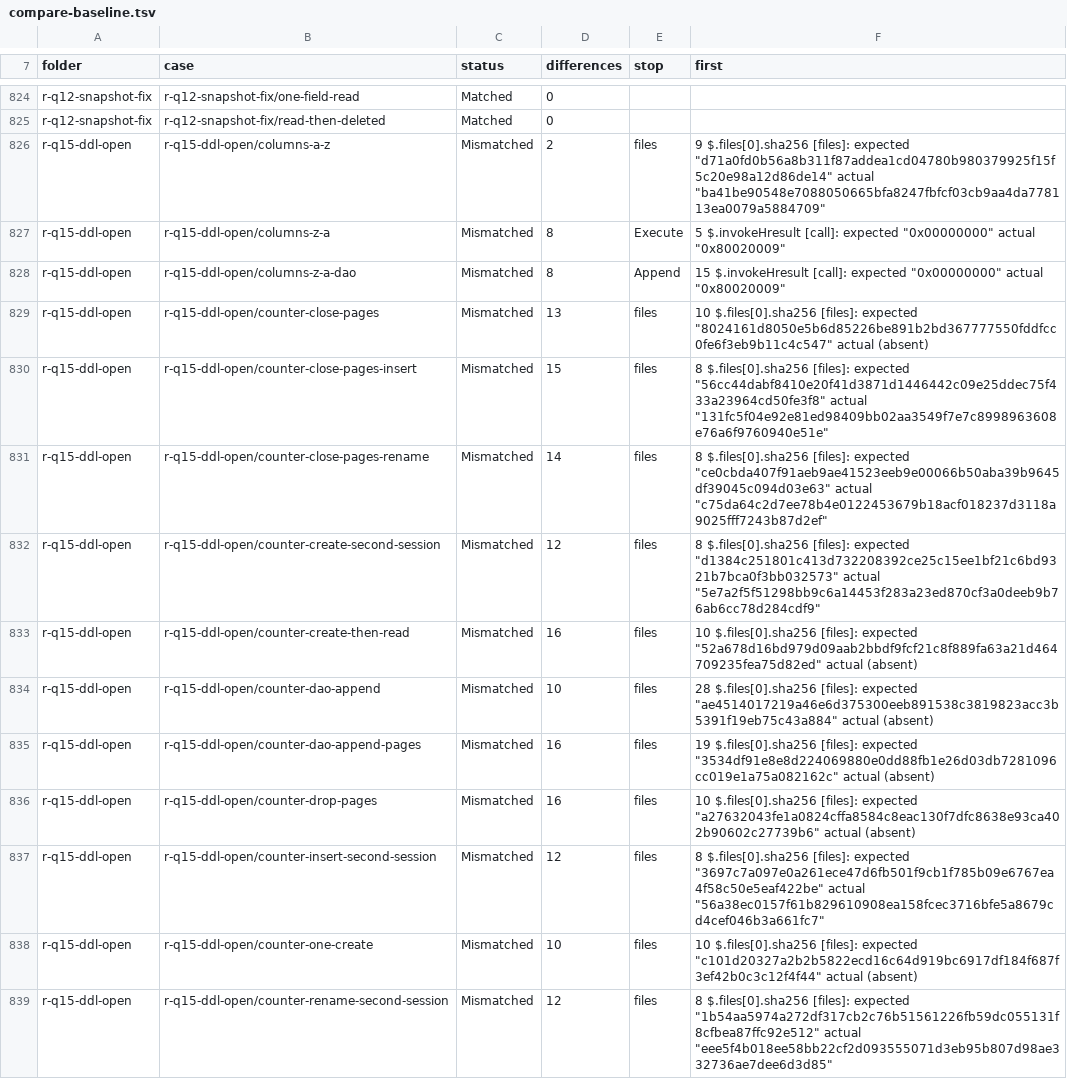
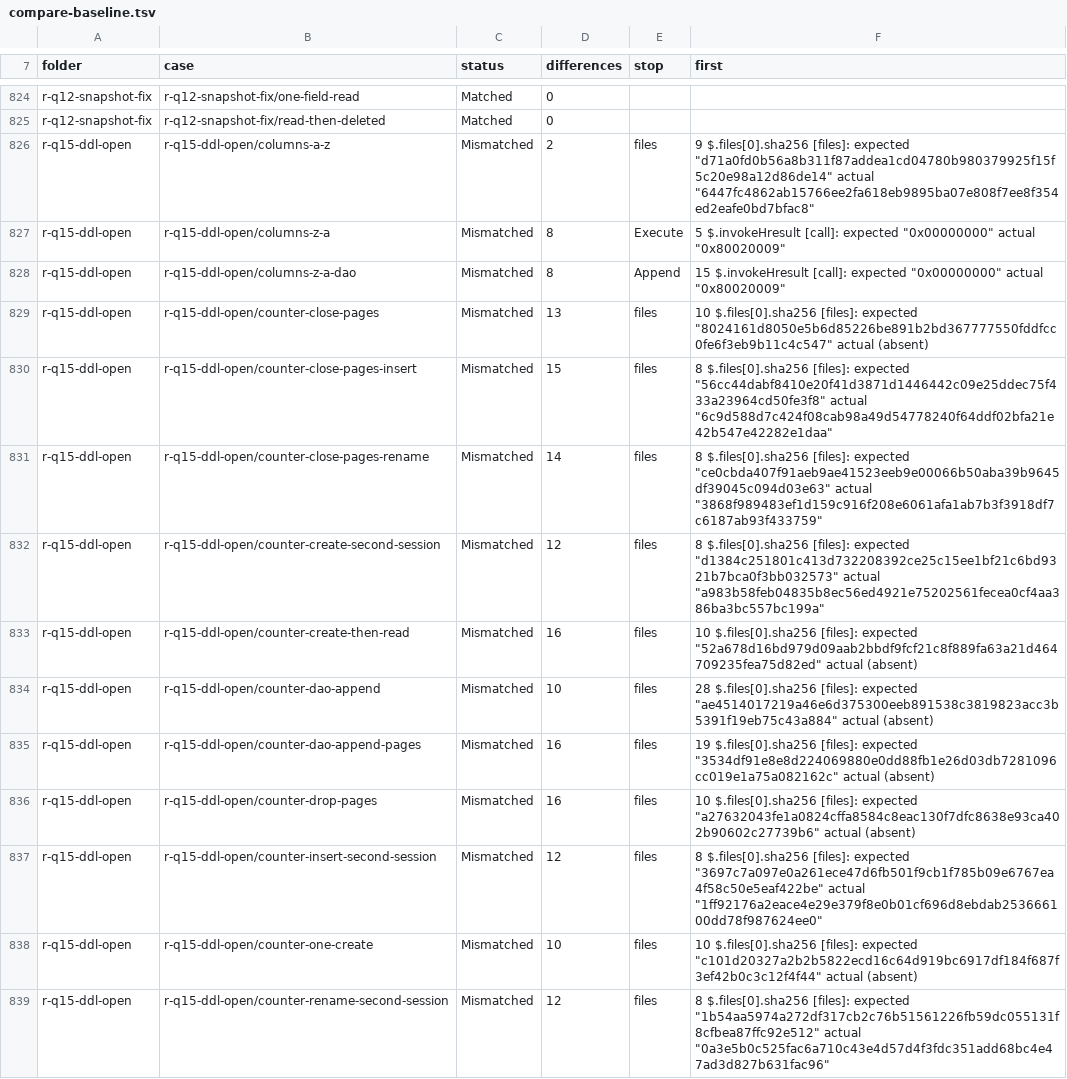
Before and after one commit to DnaCalc/CalcDb, a TSV file: docs/work/compare-baseline.tsv, drawn as a sheet; only a part is shown, gaps mark what is left out; the diff covers the shown part only.

```diff
--- a/docs/work/compare-baseline.tsv
+++ b/docs/work/compare-baseline.tsv
@@ -825,3 +825,3 @@ r-q12-snapshot-fix	r-q12-snapshot-fix/one-field-read	Matched	0
 r-q12-snapshot-fix	r-q12-snapshot-fix/read-then-deleted	Matched	0		
-r-q15-ddl-open	r-q15-ddl-open/columns-a-z	Mismatched	2	files	9 $.files[0].sha256 [files]: expected "d71a0fd0b56a8b311f87addea1cd04780b980379925f15f5c20e98a12d86de14" actual "ba41be90548e7088050665bfa8247fbfcf03cb9aa4da778113ea0079a5884709"
+r-q15-ddl-open	r-q15-ddl-open/columns-a-z	Mismatched	2	files	9 $.files[0].sha256 [files]: expected "d71a0fd0b56a8b311f87addea1cd04780b980379925f15f5c20e98a12d86de14" actual "6447fc4862ab15766ee2fa618eb9895ba07e808f7ee8f354ed2eafe0bd7bfac8"
 r-q15-ddl-open	r-q15-ddl-open/columns-z-a	Mismatched	8	Execute	5 $.invokeHresult [call]: expected "0x00000000" actual "0x80020009"
@@ -829,5 +829,5 @@ r-q15-ddl-open	r-q15-ddl-open/columns-z-a-dao	Mismatched	8	Append	15 $.invokeHre
 r-q15-ddl-open	r-q15-ddl-open/counter-close-pages	Mismatched	13	files	10 $.files[0].sha256 [files]: expected "8024161d8050e5b6d85226be891b2bd367777550fddfcc0fe6f3eb9b11c4c547" actual (absent)
-r-q15-ddl-open	r-q15-ddl-open/counter-close-pages-insert	Mismatched	15	files	8 $.files[0].sha256 [files]: expected "56cc44dabf8410e20f41d3871d1446442c09e25ddec75f433a23964cd50fe3f8" actual "131fc5f04e92e81ed98409bb02aa3549f7e7c8998963608e76a6f9760940e51e"
-r-q15-ddl-open	r-q15-ddl-open/counter-close-pages-rename	Mismatched	14	files	8 $.files[0].sha256 [files]: expected "ce0cbda407f91aeb9ae41523eeb9e00066b50aba39b9645df39045c094d03e63" actual "c75da64c2d7ee78b4e0122453679b18acf018237d3118a9025fff7243b87d2ef"
-r-q15-ddl-open	r-q15-ddl-open/counter-create-second-session	Mismatched	12	files	8 $.files[0].sha256 [files]: expected "d1384c251801c413d732208392ce25c15ee1bf21c6bd9321b7bca0f3bb032573" actual "5e7a2f5f51298bb9c6a14453f283a23ed870cf3a0deeb9b76ab6cc78d284cdf9"
+r-q15-ddl-open	r-q15-ddl-open/counter-close-pages-insert	Mismatched	15	files	8 $.files[0].sha256 [files]: expected "56cc44dabf8410e20f41d3871d1446442c09e25ddec75f433a23964cd50fe3f8" actual "6c9d588d7c424f08cab98a49d54778240f64ddf02bfa21e42b547e42282e1daa"
+r-q15-ddl-open	r-q15-ddl-open/counter-close-pages-rename	Mismatched	14	files	8 $.files[0].sha256 [files]: expected "ce0cbda407f91aeb9ae41523eeb9e00066b50aba39b9645df39045c094d03e63" actual "3868f989483ef1d159c916f208e6061afa1ab7b3f3918df7c6187ab93f433759"
+r-q15-ddl-open	r-q15-ddl-open/counter-create-second-session	Mismatched	12	files	8 $.files[0].sha256 [files]: expected "d1384c251801c413d732208392ce25c15ee1bf21c6bd9321b7bca0f3bb032573" actual "a983b58feb04835b8ec56ed4921e75202561fecea0cf4aa386ba3bc557bc199a"
 r-q15-ddl-open	r-q15-ddl-open/counter-create-then-read	Mismatched	16	files	10 $.files[0].sha256 [files]: expected "52a678d16bd979d09aab2bbdf9fcf21c8f889fa63a21d464709235fea75d82ed" actual (absent)
@@ -836,4 +836,4 @@ r-q15-ddl-open	r-q15-ddl-open/counter-dao-append-pages	Mismatched	16	files	19 $.
 r-q15-ddl-open	r-q15-ddl-open/counter-drop-pages	Mismatched	16	files	10 $.files[0].sha256 [files]: expected "a27632043fe1a0824cffa8584c8eac130f7dfc8638e93ca402b90602c27739b6" actual (absent)
-r-q15-ddl-open	r-q15-ddl-open/counter-insert-second-session	Mismatched	12	files	8 $.files[0].sha256 [files]: expected "3697c7a097e0a261ece47d6fb501f9cb1f785b09e6767ea4f58c50e5eaf422be" actual "56a38ec0157f61b829610908ea158fcec3716bfe5a8679cd4cef046b3a661fc7"
+r-q15-ddl-open	r-q15-ddl-open/counter-insert-second-session	Mismatched	12	files	8 $.files[0].sha256 [files]: expected "3697c7a097e0a261ece47d6fb501f9cb1f785b09e6767ea4f58c50e5eaf422be" actual "1ff92176a2eace4e29e379f8e0b01cf696d8ebdab253666100dd78f987624ee0"
 r-q15-ddl-open	r-q15-ddl-open/counter-one-create	Mismatched	10	files	10 $.files[0].sha256 [files]: expected "c101d20327a2b2b5822ecd16c64d919bc6917df184f687f3ef42b0c3c12f4f44" actual (absent)
-r-q15-ddl-open	r-q15-ddl-open/counter-rename-second-session	Mismatched	12	files	8 $.files[0].sha256 [files]: expected "1b54aa5974a272df317cb2c76b51561226fb59dc055131f8cfbea87ffc92e512" actual "eee5f4b018ee58bb22cf2d093555071d3eb95b807d98ae332736ae7dee6d3d85"
+r-q15-ddl-open	r-q15-ddl-open/counter-rename-second-session	Mismatched	12	files	8 $.files[0].sha256 [files]: expected "1b54aa5974a272df317cb2c76b51561226fb59dc055131f8cfbea87ffc92e512" actual "0a3e5b0c525fac6a710c43e4d57d4f3fdc351add68bc4e47ad3d827b631fac96"
```
Also changed, not shown: 64 edited cells elsewhere in this file.
